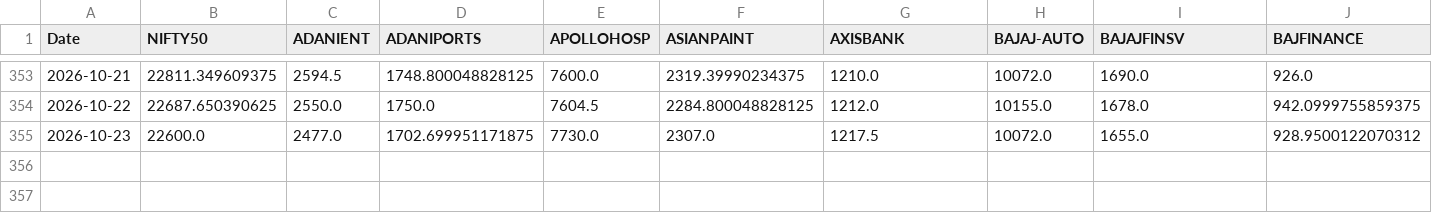
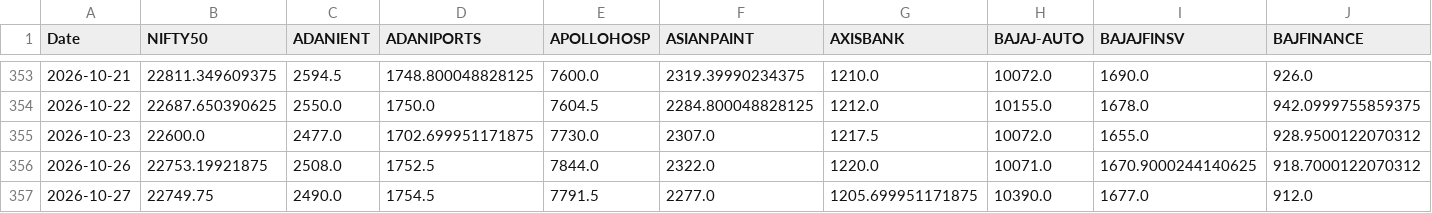
Before and after one commit to varshu22/relative-rotational-graph, a CSV file: prices.csv, drawn as a sheet; only a part is shown, gaps mark what is left out; rows hold the shown columns only; the diff names each change by its address in the sheet, - before the commit and + after, or states it on an @@ line.

```diff
--- a/prices.csv
+++ b/prices.csv
+row 356: 2026-10-26 | 22753.19921875 | 2508.0 | 1752.5 | 7844.0 | 2322.0 | 1220.0 | 10071.0 | 1670.9000244140625 | 918.7000122070312
+row 357: 2026-10-27 | 22749.75 | 2490.0 | 1754.5 | 7791.5 | 2277.0 | 1205.699951171875 | 10390.0 | 1677.0 | 912.0
```
Also changed, not shown: 1 other file.
